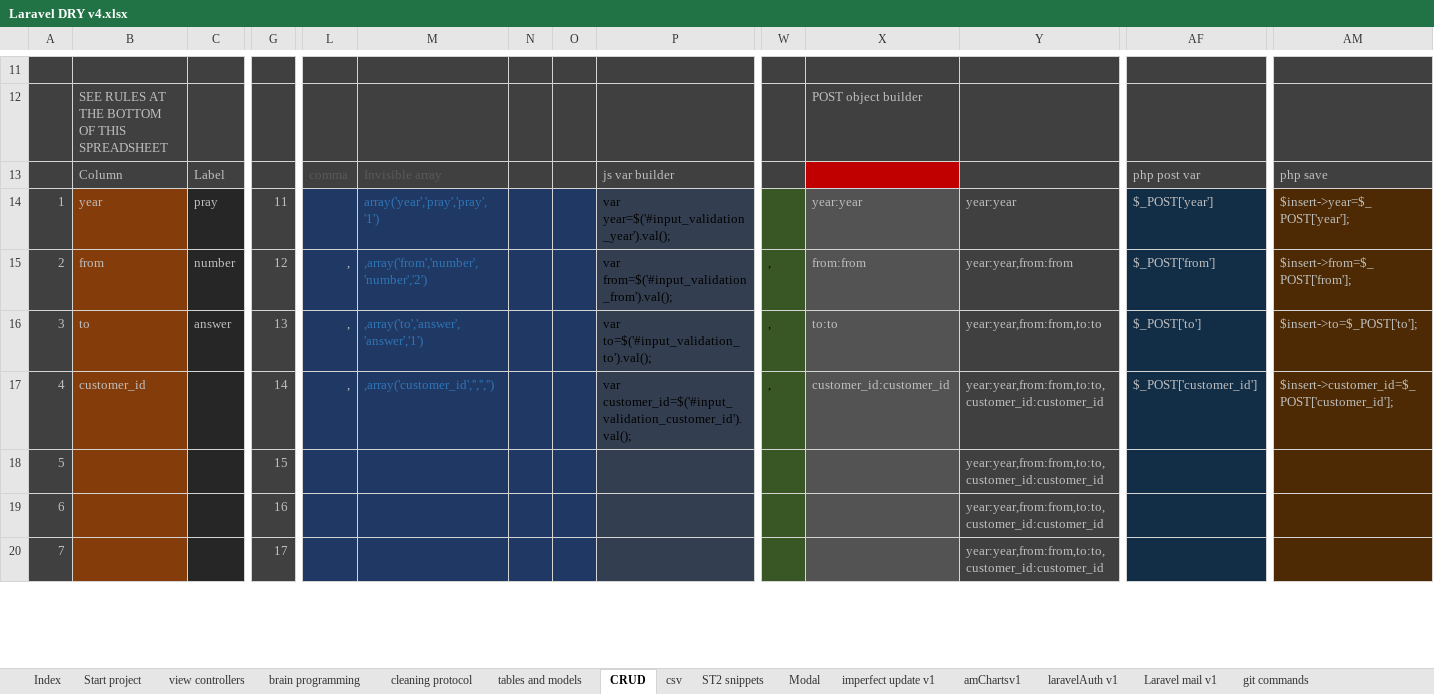
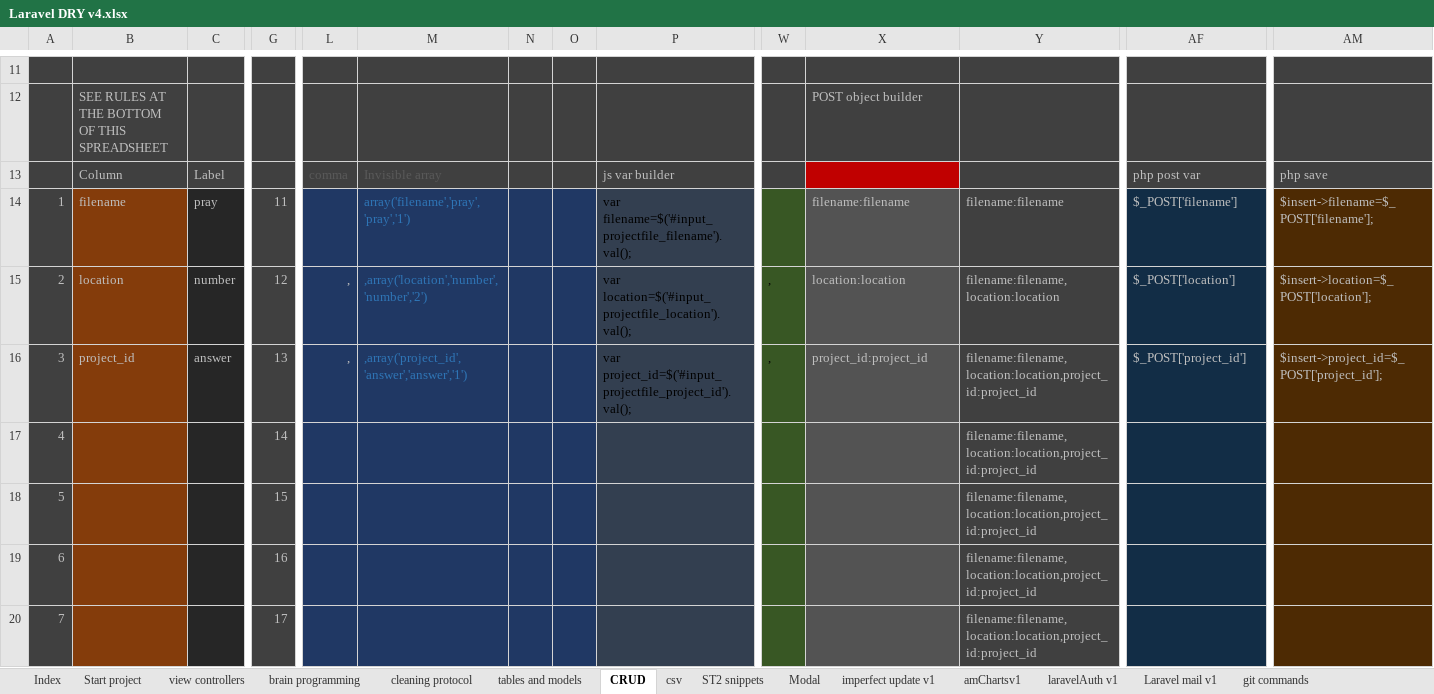
Before and after one commit to alejoto/edry2, an Excel workbook: public/support docs/Laravel DRY v4.xlsx, sheet CRUD, drawn as a sheet; only a part is shown, gaps mark what is left out; values as stored, in another font and other column widths than the file's, no borders; charts and pictures not drawn; removed rows and columns are numbered as before the commit, all else as after; rows hold the shown columns only; the diff covers the shown part only; the diff names each change by its address in the sheet, - before the commit and + after, or states it on an @@ line.

```diff
--- a/public/support docs/Laravel DRY v4.xlsx (sheet CRUD)
+++ b/public/support docs/Laravel DRY v4.xlsx (sheet CRUD)
-B14: year
+B14: filename
-M14: array('year','pray','pray','1')
+M14: array('filename','pray','pray','1')
-P14: var year=$('#input_validation_year').val();
+P14: var filename=$('#input_projectfile_filename').val();
-X14: year:year
+X14: filename:filename
-Y14: year:year
+Y14: filename:filename
-AF14: $_POST['year']
+AF14: $_POST['filename']
-AM14: $insert->year=$_POST['year'];
+AM14: $insert->filename=$_POST['filename'];
-B15: from
+B15: location
-M15: ,array('from','number','number','2')
+M15: ,array('location','number','number','2')
-P15: var from=$('#input_validation_from').val();
+P15: var location=$('#input_projectfile_location').val();
-X15: from:from
+X15: location:location
-Y15: year:year,from:from
+Y15: filename:filename,location:location
-AF15: $_POST['from']
+AF15: $_POST['location']
-AM15: $insert->from=$_POST['from'];
+AM15: $insert->location=$_POST['location'];
-B16: to
+B16: project_id
-M16: ,array('to','answer','answer','1')
+M16: ,array('project_id','answer','answer','1')
-P16: var to=$('#input_validation_to').val();
+P16: var project_id=$('#input_projectfile_project_id').val();
-X16: to:to
+X16: project_id:project_id
-Y16: year:year,from:from,to:to
+Y16: filename:filename,location:location,project_id:project_id
-AF16: $_POST['to']
+AF16: $_POST['project_id']
-AM16: $insert->to=$_POST['to'];
+AM16: $insert->project_id=$_POST['project_id'];
-row 17: 4 | customer_id |  | 14 | , | ,array('customer_id','','','') |  |  | var customer_id=$('#input_validation_customer_id').val(); | , | customer_id:customer_id | year:year,from:from,to:to,customer_id:customer_id | $_POST['customer_id'] | $insert->customer_id=$_POST['customer_id'];
+row 17: 4 |  |  | 14 |  |  |  |  |  |  |  | filename:filename,location:location,project_id:project_id
-Y18:Y20: year:year,from:from,to:to,customer_id:customer_id
+Y18:Y20: filename:filename,location:location,project_id:project_id
```
Also changed, not shown: 1 added row, 1 removed row and 109 edited cells elsewhere in this sheet, sheet tables and models, sheet Laravel mail v1, sheet Modal, sheet ST2 snippets, sheet view controllers, sheet git commands, 1 more sheet, formulas that keep their value, hidden cells, charts or pictures, public/support docs/daniv1.xlsx, 2 other files.
